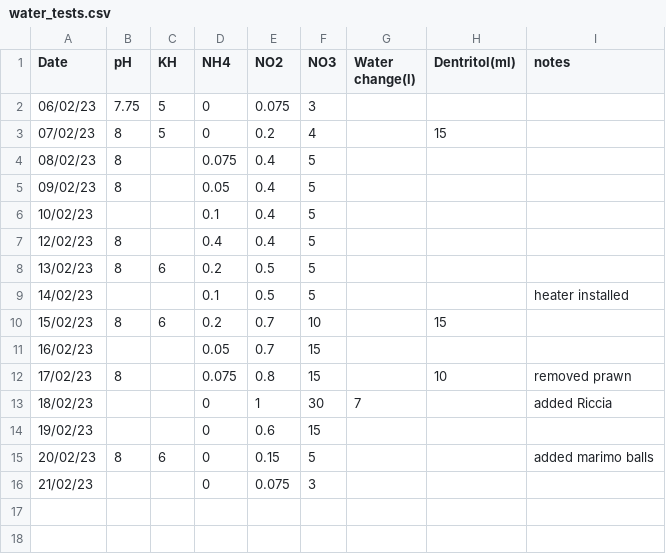
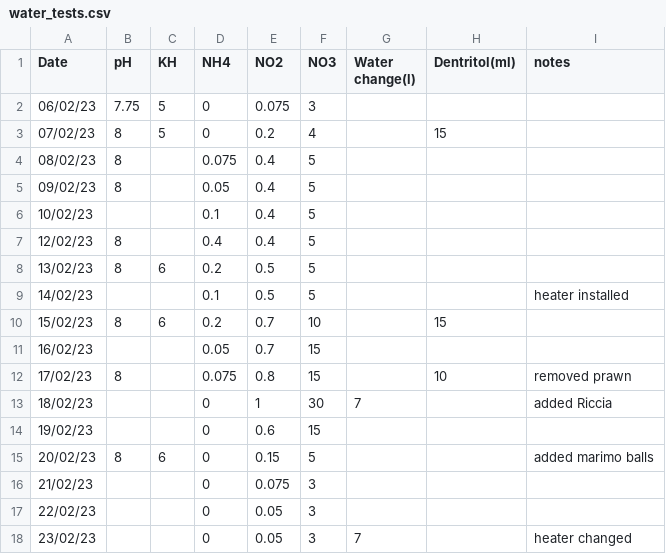
Before and after one commit to king-ben/paludarium, a CSV file: water_tests.csv, drawn as a sheet; the diff names each change by its address in the sheet, - before the commit and + after, or states it on an @@ line.

Commit message:
Update water_tests.csv

```diff
--- a/water_tests.csv
+++ b/water_tests.csv
+row 17: 22/02/23 |  |  | 0 | 0.05 | 3
+row 18: 23/02/23 |  |  | 0 | 0.05 | 3 | 7 |  | heater changed
```
